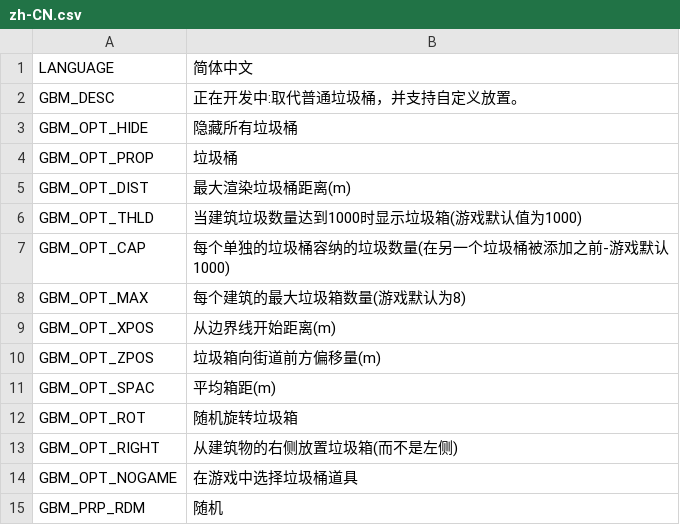
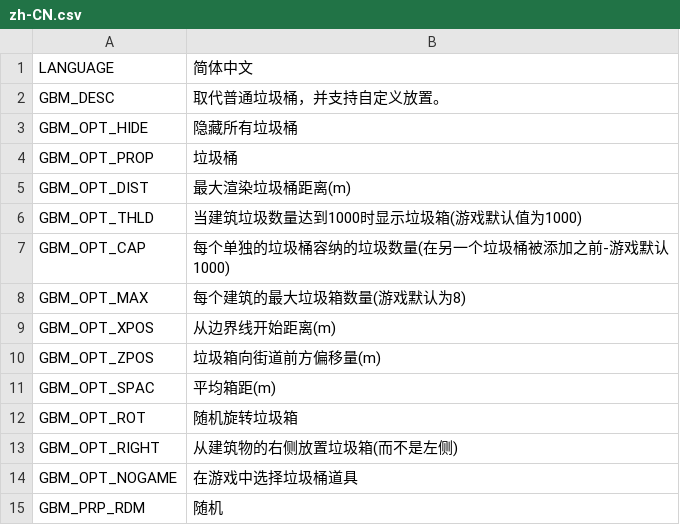
Before and after one commit to algernon-A/GarbageBinManager, a CSV file: Translations/zh-CN.csv, drawn as a sheet.

```diff
--- a/Translations/zh-CN.csv
+++ b/Translations/zh-CN.csv
@@ -1,3 +1,3 @@
 LANGUAGE,简体中文
-GBM_DESC,正在开发中:取代普通垃圾桶，并支持自定义放置。
+GBM_DESC,取代普通垃圾桶，并支持自定义放置。
 GBM_OPT_HIDE,隐藏所有垃圾桶
```
Also changed, not shown: Translations/en-EN.csv, Translations/ja-JP.csv, 2 other files.
